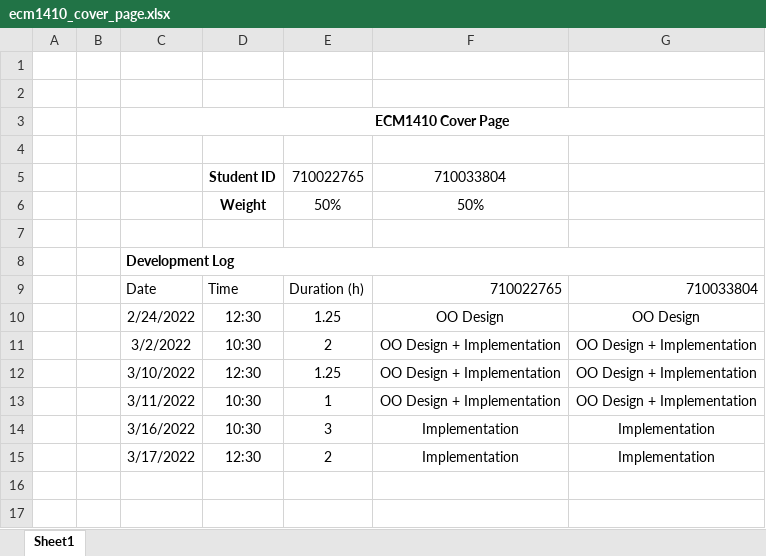
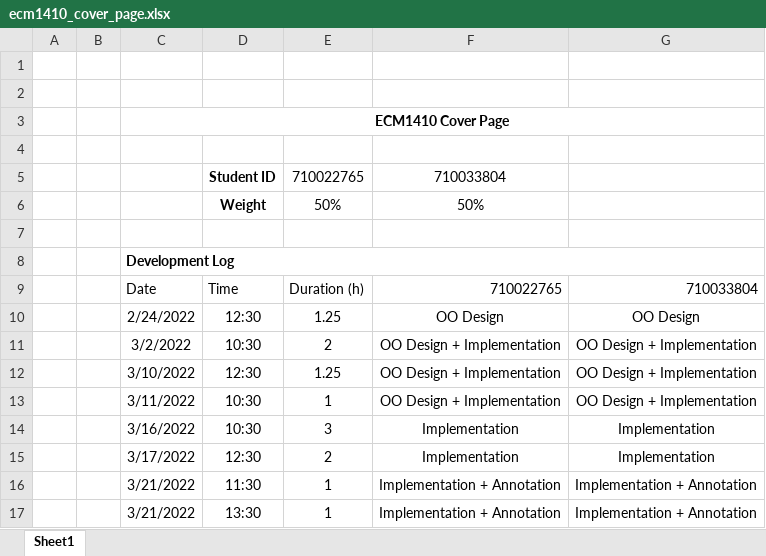
Before and after one commit to alexcairns02/ecm1410_coursework, an Excel workbook: res/ecm1410_cover_page.xlsx, sheet Sheet1, drawn as a sheet; values as stored, in another font and other column widths than the file's, no borders; the diff names each change by its address in the sheet, - before the commit and + after, or states it on an @@ line.

```diff
--- a/res/ecm1410_cover_page.xlsx (sheet Sheet1)
+++ b/res/ecm1410_cover_page.xlsx (sheet Sheet1)
+row 16:  |  | 3/21/2022 | 11:30 | 1 | Implementation + Annotation | Implementation + Annotation
+row 17:  |  | 3/21/2022 | 13:30 | 1 | Implementation + Annotation | Implementation + Annotation
```
Also changed, not shown: 2 other files.
